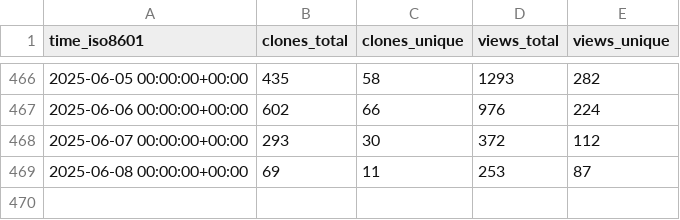
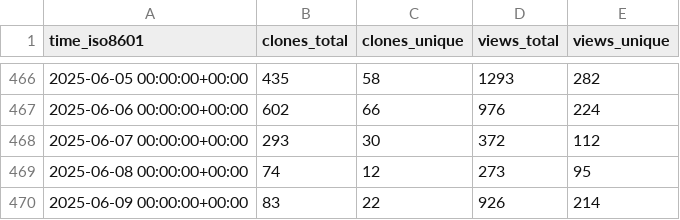
Before and after one commit to maplibre/repo-stats, a CSV file: maplibre/maplibre-native/ghrs-data/views_clones_aggregate.csv, drawn as a sheet; only a part is shown, gaps mark what is left out.

```diff
--- a/maplibre/maplibre-native/ghrs-data/views_clones_aggregate.csv
+++ b/maplibre/maplibre-native/ghrs-data/views_clones_aggregate.csv
@@ -468,2 +468,3 @@ time_iso8601,clones_total,clones_unique,views_total,views_unique
 2025-06-07 00:00:00+00:00,293,30,372,112
-2025-06-08 00:00:00+00:00,69,11,253,87
+2025-06-08 00:00:00+00:00,74,12,273,95
+2025-06-09 00:00:00+00:00,83,22,926,214
```
Also changed, not shown: 1 other file.
